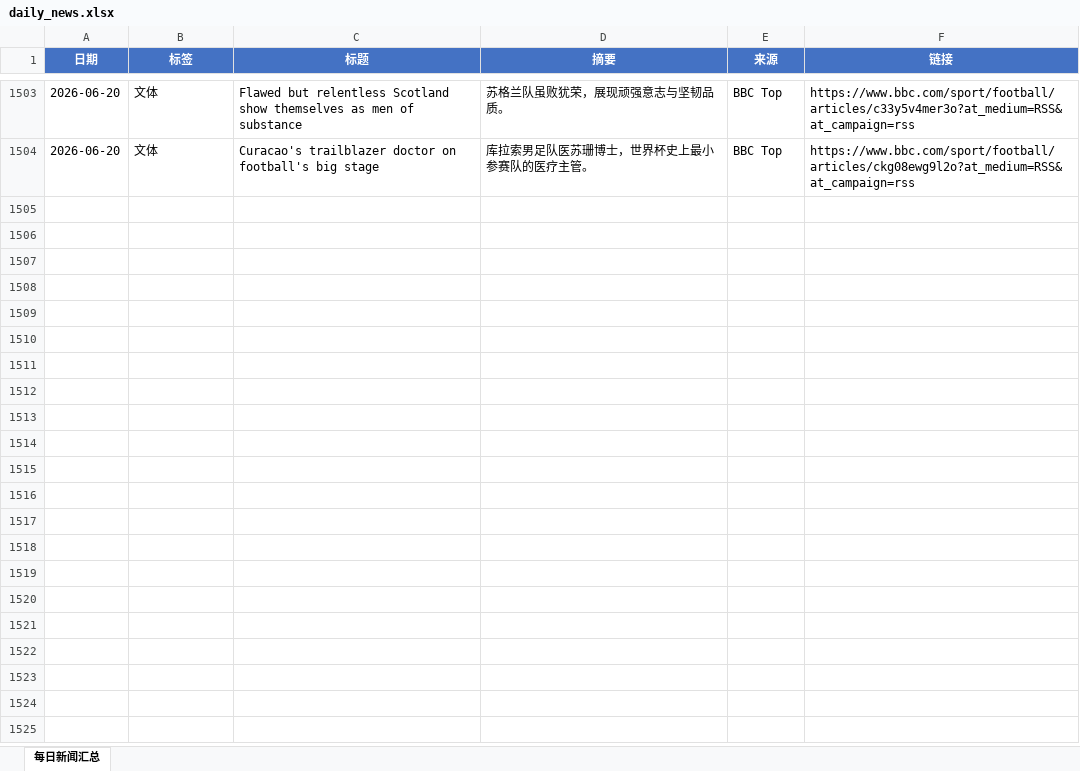
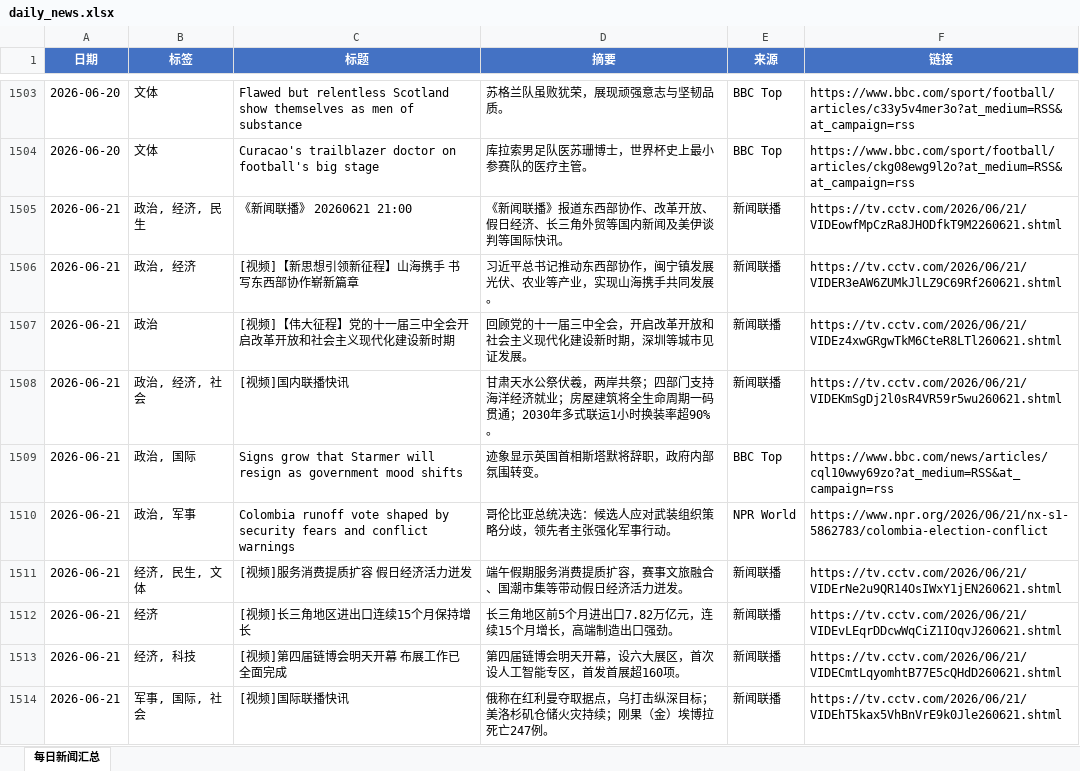
Before and after one commit to iorangejuice12138-lgtm/daily-news, an Excel workbook: data/daily_news.xlsx, sheet 每日新闻汇总, drawn as a sheet; only a part is shown, gaps mark what is left out; values as stored, in another font and other column widths than the file's, no borders; the diff covers the shown part only; the diff names each change by its address in the sheet, - before the commit and + after, or states it on an @@ line.

```diff
--- a/data/daily_news.xlsx (sheet 每日新闻汇总)
+++ b/data/daily_news.xlsx (sheet 每日新闻汇总)
+row 1505: 2026-06-21 | 政治, 经济, 民生 | 《新闻联播》 20260621 21:00 | 《新闻联播》报道东西部协作、改革开放、假日经济、长三角外贸等国内新闻及美伊谈判等国际快讯。 | 新闻联播 | https://tv.cctv.com/2026/06/21/VIDEowfMpCzRa8JHODfkT9M2260621.shtml
+row 1506: 2026-06-21 | 政治, 经济 | [视频]【新思想引领新征程】山海携手 书写东西部协作崭新篇章 | 习近平总书记推动东西部协作，闽宁镇发展光伏、农业等产业，实现山海携手共同发展。 | 新闻联播 | https://tv.cctv.com/2026/06/21/VIDER3eAW6ZUMkJlLZ9C69Rf260621.shtml
+row 1507: 2026-06-21 | 政治 | [视频]【伟大征程】党的十一届三中全会开启改革开放和社会主义现代化建设新时期 | 回顾党的十一届三中全会，开启改革开放和社会主义现代化建设新时期，深圳等城市见证发展。 | 新闻联播 | https://tv.cctv.com/2026/06/21/VIDEz4xwGRgwTkM6CteR8LTl260621.shtml
+row 1508: 2026-06-21 | 政治, 经济, 社会 | [视频]国内联播快讯 | 甘肃天水公祭伏羲，两岸共祭；四部门支持海洋经济就业；房屋建筑将全生命周期一码贯通；2030年多式联运1小时换装率超90%。 | 新闻联播 | https://tv.cctv.com/2026/06/21/VIDEKmSgDj2l0sR4VR59r5wu260621.shtml
+row 1509: 2026-06-21 | 政治, 国际 | Signs grow that Starmer will resign as government mood shifts | 迹象显示英国首相斯塔默将辞职，政府内部氛围转变。 | BBC Top | https://www.bbc.com/news/articles/cql10wwy69zo?at_medium=RSS&at_campaign=rss
+row 1510: 2026-06-21 | 政治, 军事 | Colombia runoff vote shaped by security fears and conflict warnings | 哥伦比亚总统决选：候选人应对武装组织策略分歧，领先者主张强化军事行动。 | NPR World | https://www.npr.org/2026/06/21/nx-s1-5862783/colombia-election-conflict
+row 1511: 2026-06-21 | 经济, 民生, 文体 | [视频]服务消费提质扩容 假日经济活力迸发 | 端午假期服务消费提质扩容，赛事文旅融合、国潮市集等带动假日经济活力迸发。 | 新闻联播 | https://tv.cctv.com/2026/06/21/VIDErNe2u9QR14OsIWxY1jEN260621.shtml
+row 1512: 2026-06-21 | 经济 | [视频]长三角地区进出口连续15个月保持增长 | 长三角地区前5个月进出口7.82万亿元，连续15个月增长，高端制造出口强劲。 | 新闻联播 | https://tv.cctv.com/2026/06/21/VIDEvLEqrDDcwWqCiZ1IOqvJ260621.shtml
+row 1513: 2026-06-21 | 经济, 科技 | [视频]第四届链博会明天开幕 布展工作已全面完成 | 第四届链博会明天开幕，设六大展区，首次设人工智能专区，首发首展超160项。 | 新闻联播 | https://tv.cctv.com/2026/06/21/VIDECmtLqyomhtB77E5cQHdD260621.shtml
+row 1514: 2026-06-21 | 军事, 国际, 社会 | [视频]国际联播快讯 | 俄称在红利曼夺取据点，乌打击纵深目标；美洛杉矶仓储火灾持续；刚果（金）埃博拉死亡247例。 | 新闻联播 | https://tv.cctv.com/2026/06/21/VIDEhT5kax5VhBnVrE9k0Jle260621.shtml
```
Also changed, not shown: 22 added rows elsewhere in this sheet, 1 other file.
